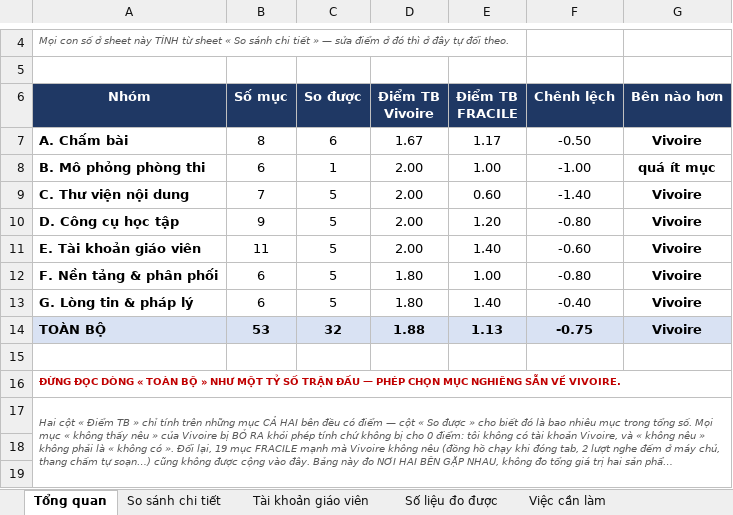
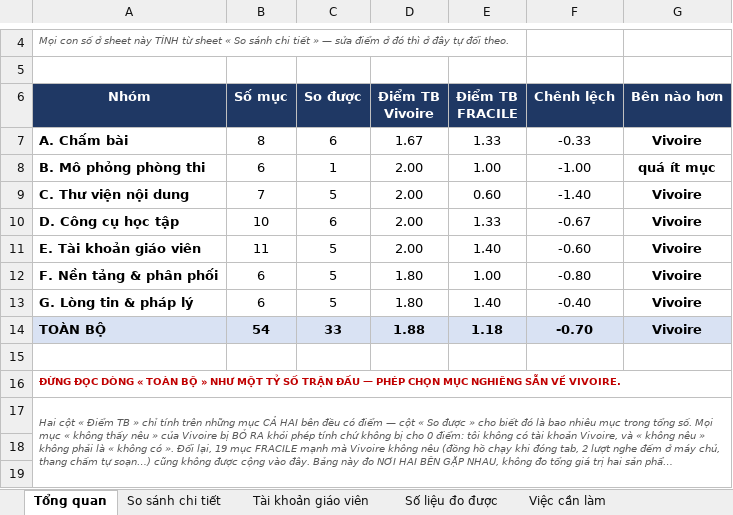
Before and after one commit to dhunff/ma-classe-de-francais, an Excel workbook: docs/so-sanh-vivoire-fracile.xlsx, sheet Tổng quan, drawn as a sheet; only a part is shown, gaps mark what is left out; long unchanged cells end in …; values as stored, in another font and other column widths than the file's, no borders; the diff names each change by its address in the sheet, - before the commit and + after, or states it on an @@ line.

```diff
--- a/docs/so-sanh-vivoire-fracile.xlsx (sheet Tổng quan)
+++ b/docs/so-sanh-vivoire-fracile.xlsx (sheet Tổng quan)
-E7 (Điểm TB FRACILE): 1.17
+E7 (Điểm TB FRACILE): 1.33
-F7 (Chênh lệch): -0.50
+F7 (Chênh lệch): -0.33
-B10 (Số mục): 9
+B10 (Số mục): 10
-C10 (So được): 5
+C10 (So được): 6
-E10 (Điểm TB FRACILE): 1.20
+E10 (Điểm TB FRACILE): 1.33
-F10 (Chênh lệch): -0.80
+F10 (Chênh lệch): -0.67
-B14 (Số mục): 53
+B14 (Số mục): 54
-C14 (So được): 32
+C14 (So được): 33
-E14 (Điểm TB FRACILE): 1.13
+E14 (Điểm TB FRACILE): 1.18
-F14 (Chênh lệch): -0.75
+F14 (Chênh lệch): -0.70
```
Also changed, not shown: sheet So sánh chi tiết, formulas that keep their value.
